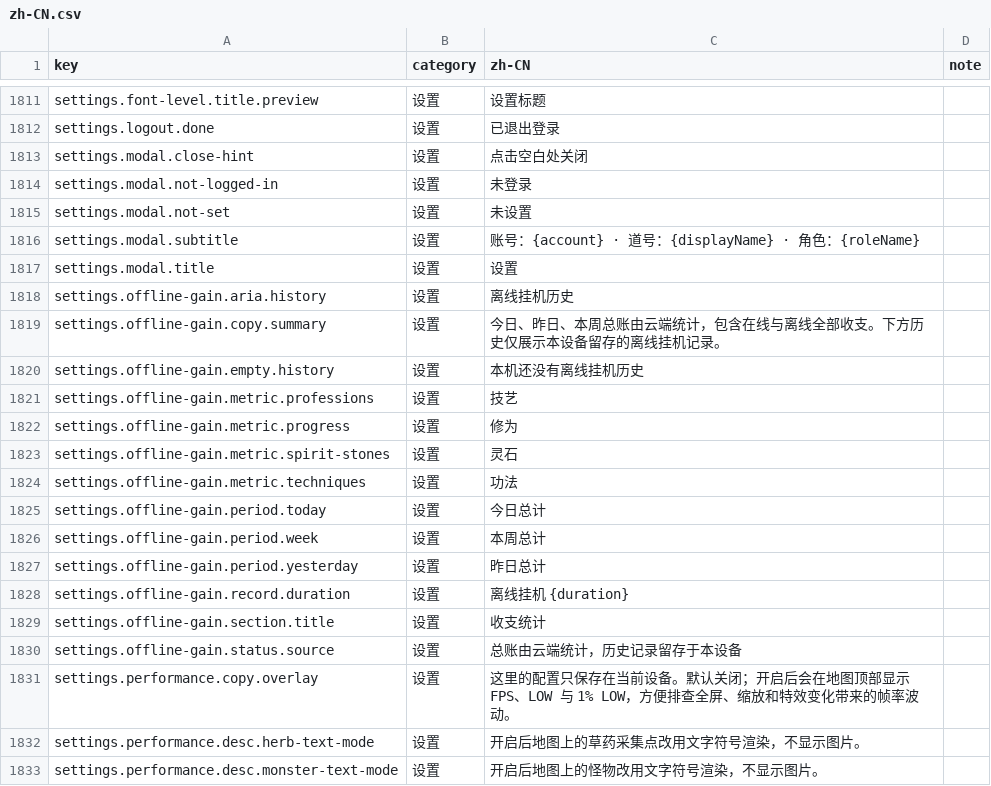
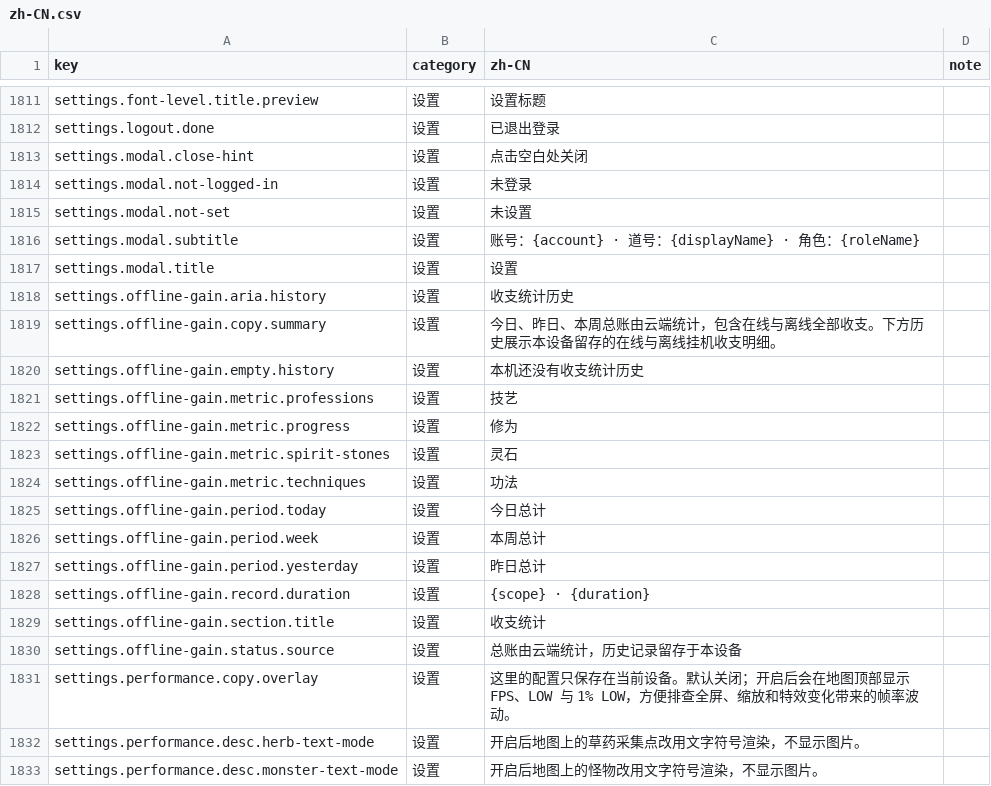
Before and after one commit to fruktoguo/daojie-yusheng, a CSV file: packages/client/src/content/i18n/zh-CN.csv, drawn as a sheet; only a part is shown, gaps mark what is left out.

```diff
--- a/packages/client/src/content/i18n/zh-CN.csv
+++ b/packages/client/src/content/i18n/zh-CN.csv
@@ -1817,5 +1817,5 @@ settings.modal.subtitle,设置,账号：{account} · 道号：{displayName} ·
 settings.modal.title,设置,设置,
-settings.offline-gain.aria.history,设置,离线挂机历史,
-settings.offline-gain.copy.summary,设置,今日、昨日、本周总账由云端统计，包含在线与离线全部收支。下方历史仅展示本设备留存的离线挂机记录。,
-settings.offline-gain.empty.history,设置,本机还没有离线挂机历史,
+settings.offline-gain.aria.history,设置,收支统计历史,
+settings.offline-gain.copy.summary,设置,今日、昨日、本周总账由云端统计，包含在线与离线全部收支。下方历史展示本设备留存的在线与离线挂机收支明细。,
+settings.offline-gain.empty.history,设置,本机还没有收支统计历史,
 settings.offline-gain.metric.professions,设置,技艺,
@@ -1827,3 +1827,3 @@ settings.offline-gain.period.week,设置,本周总计,
 settings.offline-gain.period.yesterday,设置,昨日总计,
-settings.offline-gain.record.duration,设置,离线挂机 {duration},
+settings.offline-gain.record.duration,设置,{scope} · {duration},
 settings.offline-gain.section.title,设置,收支统计,
```
Also changed, not shown: 17 other files.
